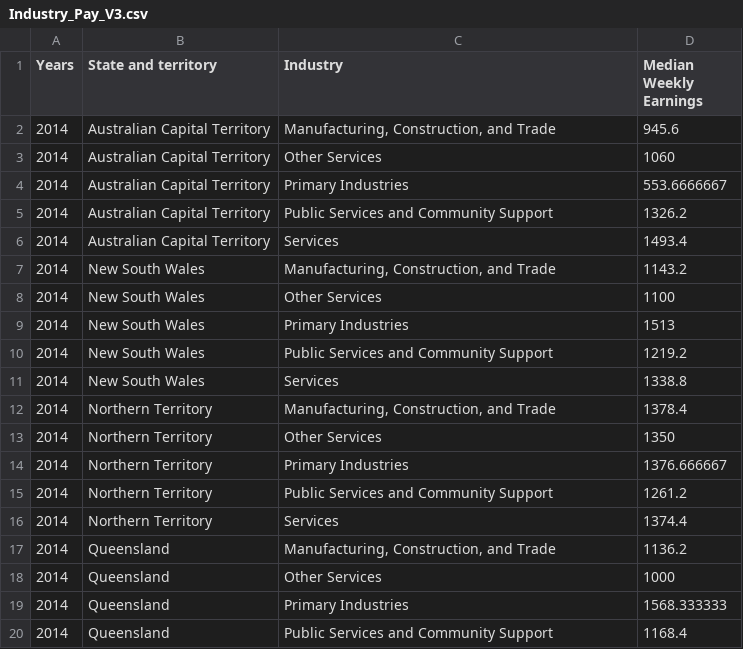
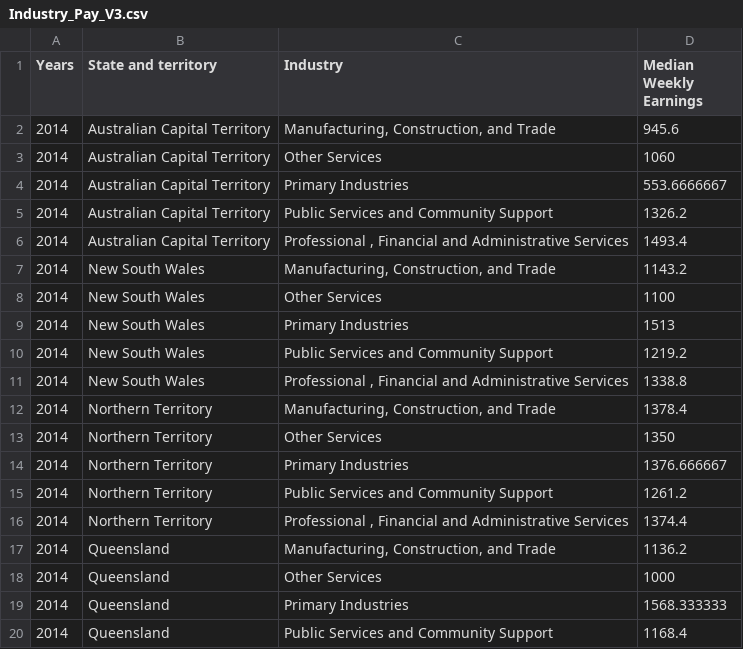
Before and after one commit to szho0067/Data-Vis-A2, a CSV file: Data A2/Industry_Pay_V3.csv, drawn as a sheet; only a part is shown; the diff covers the shown part only.

Commit message:
Change names to Industry Pay

```diff
--- a/Data A2/Industry_Pay_V3.csv
+++ b/Data A2/Industry_Pay_V3.csv
@@ -5,3 +5,3 @@ Years,State and territory,Industry,Median Weekly Earnings
 2014,   Australian Capital Territory,Public Services and Community Support,1326.2
-2014,   Australian Capital Territory,Services,1493.4
+2014,   Australian Capital Territory,"Professional , Financial and Administrative Services",1493.4
 2014,   New South Wales,"Manufacturing, Construction, and Trade",1143.2
@@ -10,3 +10,3 @@ Years,State and territory,Industry,Median Weekly Earnings
 2014,   New South Wales,Public Services and Community Support,1219.2
-2014,   New South Wales,Services,1338.8
+2014,   New South Wales,"Professional , Financial and Administrative Services",1338.8
 2014,   Northern Territory,"Manufacturing, Construction, and Trade",1378.4
@@ -15,3 +15,3 @@ Years,State and territory,Industry,Median Weekly Earnings
 2014,   Northern Territory,Public Services and Community Support,1261.2
-2014,   Northern Territory,Services,1374.4
+2014,   Northern Territory,"Professional , Financial and Administrative Services",1374.4
 2014,   Queensland,"Manufacturing, Construction, and Trade",1136.2
```
Also changed, not shown: 77 edited cells elsewhere in this file, 2 other files.
